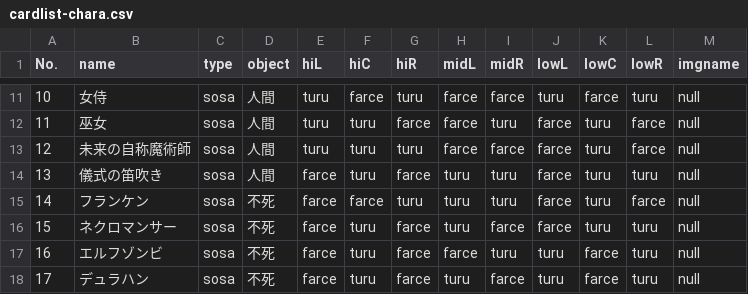
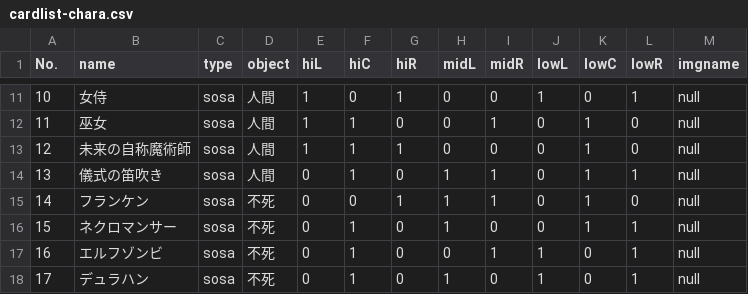
Before and after one commit to syuetuyu/syougiTCG, a CSV file: cardlist-chara.csv, drawn as a sheet; only a part is shown, gaps mark what is left out; the diff covers the shown part only.

```diff
--- a/cardlist-chara.csv
+++ b/cardlist-chara.csv
@@ -11,8 +11,8 @@ No.,name,type,object,hiL,hiC,hiR,midL,midR,lowL,lowC,lowR,imgname
-10,女侍,sosa,人間,turu,farce,turu,farce,farce,turu,farce,turu,null
-11,巫女,sosa,人間,turu,turu,farce,farce,turu,farce,turu,farce,null
-12,未来の自称魔術師,sosa,人間,turu,turu,turu,farce,farce,farce,turu,farce,null
-13,儀式の笛吹き,sosa,人間,farce,turu,farce,turu,turu,farce,turu,turu,null
-14,フランケン,sosa,不死,farce,farce,turu,turu,turu,farce,turu,farce,null
-15,ネクロマンサー,sosa,不死,farce,turu,farce,turu,farce,farce,turu,turu,null
-16,エルフゾンビ,sosa,不死,farce,turu,farce,farce,turu,turu,farce,turu,null
-17,デュラハン,sosa,不死,farce,turu,farce,turu,farce,turu,farce,turu,null
+10,女侍,sosa,人間,1,0,1,0,0,1,0,1,null
+11,巫女,sosa,人間,1,1,0,0,1,0,1,0,null
+12,未来の自称魔術師,sosa,人間,1,1,1,0,0,0,1,0,null
+13,儀式の笛吹き,sosa,人間,0,1,0,1,1,0,1,1,null
+14,フランケン,sosa,不死,0,0,1,1,1,0,1,0,null
+15,ネクロマンサー,sosa,不死,0,1,0,1,0,0,1,1,null
+16,エルフゾンビ,sosa,不死,0,1,0,0,1,1,0,1,null
+17,デュラハン,sosa,不死,0,1,0,1,0,1,0,1,null
```
Also changed, not shown: 88 edited cells elsewhere in this file, 1 other file.
